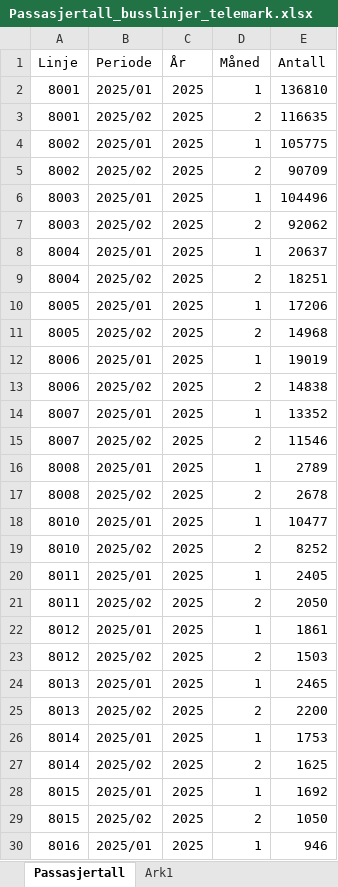
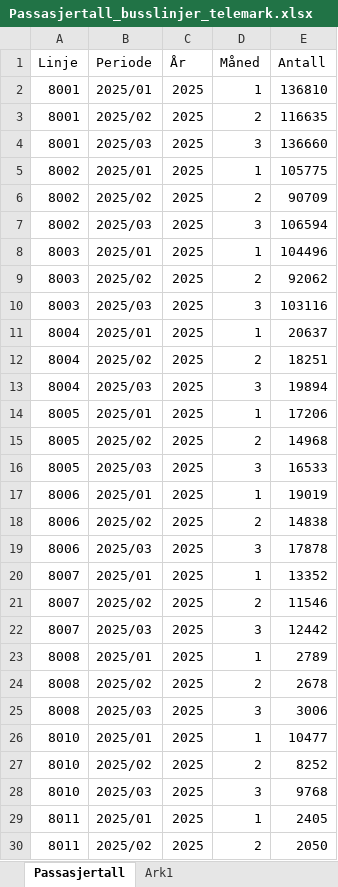
Before and after one commit to klmrules/bypakke_grenland, an Excel workbook: data til pbi/Passasjertall_busslinjer_telemark.xlsx, sheet Passasjertall, drawn as a sheet; only a part is shown; the shorter side is filled out with more unchanged rows; values as stored, in another font and other column widths than the file's, no borders; the diff covers the shown part only; the diff names each change by its address in the sheet, - before the commit and + after, or states it on an @@ line.

Commit message:
Update Passasjertall_busslinjer_telemark.xlsx

```diff
--- a/data til pbi/Passasjertall_busslinjer_telemark.xlsx (sheet Passasjertall)
+++ b/data til pbi/Passasjertall_busslinjer_telemark.xlsx (sheet Passasjertall)
+row 4: 8001 | 2025/03 | 2025 | 3 | 136660
+row 7: 8002 | 2025/03 | 2025 | 3 | 106594
+row 10: 8003 | 2025/03 | 2025 | 3 | 103116
+row 13: 8004 | 2025/03 | 2025 | 3 | 19894
+row 16: 8005 | 2025/03 | 2025 | 3 | 16533
+row 19: 8006 | 2025/03 | 2025 | 3 | 17878
+row 22: 8007 | 2025/03 | 2025 | 3 | 12442
+row 25: 8008 | 2025/03 | 2025 | 3 | 3006
+row 28: 8010 | 2025/03 | 2025 | 3 | 9768
```
Also changed, not shown: 114 added rows and 6 edited cells elsewhere in this sheet.
